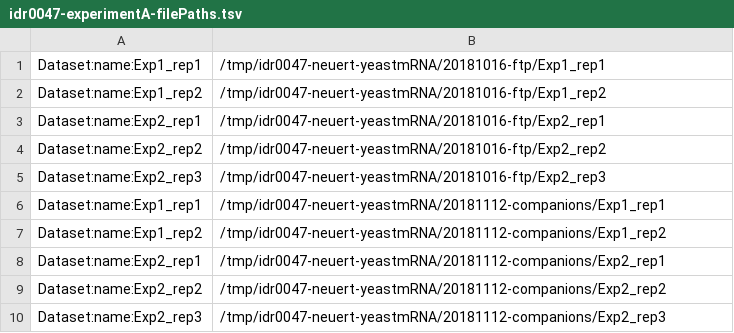
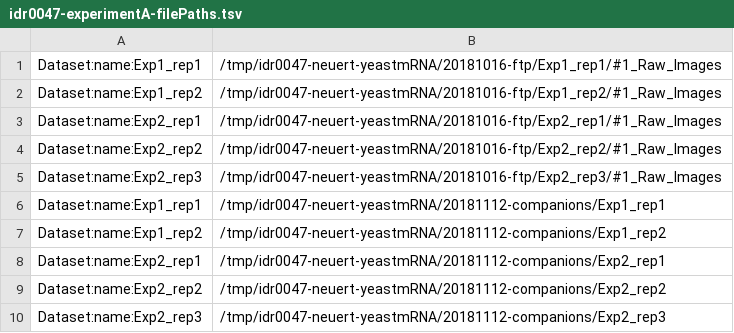
Before and after one commit to snoopycrimecop/idr0047-neuert-yeastmrna, a TSV file: experimentA/idr0047-experimentA-filePaths.tsv, drawn as a sheet.

Commit message:
Only import the raw images

```diff
--- a/experimentA/idr0047-experimentA-filePaths.tsv
+++ b/experimentA/idr0047-experimentA-filePaths.tsv
@@ -1,6 +1,6 @@
-Dataset:name:Exp1_rep1	/tmp/idr0047-neuert-yeastmRNA/20181016-ftp/Exp1_rep1
-Dataset:name:Exp1_rep2	/tmp/idr0047-neuert-yeastmRNA/20181016-ftp/Exp1_rep2
-Dataset:name:Exp2_rep1	/tmp/idr0047-neuert-yeastmRNA/20181016-ftp/Exp2_rep1
-Dataset:name:Exp2_rep2	/tmp/idr0047-neuert-yeastmRNA/20181016-ftp/Exp2_rep2
-Dataset:name:Exp2_rep3	/tmp/idr0047-neuert-yeastmRNA/20181016-ftp/Exp2_rep3
+Dataset:name:Exp1_rep1	/tmp/idr0047-neuert-yeastmRNA/20181016-ftp/Exp1_rep1/#1_Raw_Images
+Dataset:name:Exp1_rep2	/tmp/idr0047-neuert-yeastmRNA/20181016-ftp/Exp1_rep2/#1_Raw_Images
+Dataset:name:Exp2_rep1	/tmp/idr0047-neuert-yeastmRNA/20181016-ftp/Exp2_rep1/#1_Raw_Images
+Dataset:name:Exp2_rep2	/tmp/idr0047-neuert-yeastmRNA/20181016-ftp/Exp2_rep2/#1_Raw_Images
+Dataset:name:Exp2_rep3	/tmp/idr0047-neuert-yeastmRNA/20181016-ftp/Exp2_rep3/#1_Raw_Images
 Dataset:name:Exp1_rep1	/tmp/idr0047-neuert-yeastmRNA/20181112-companions/Exp1_rep1
```
